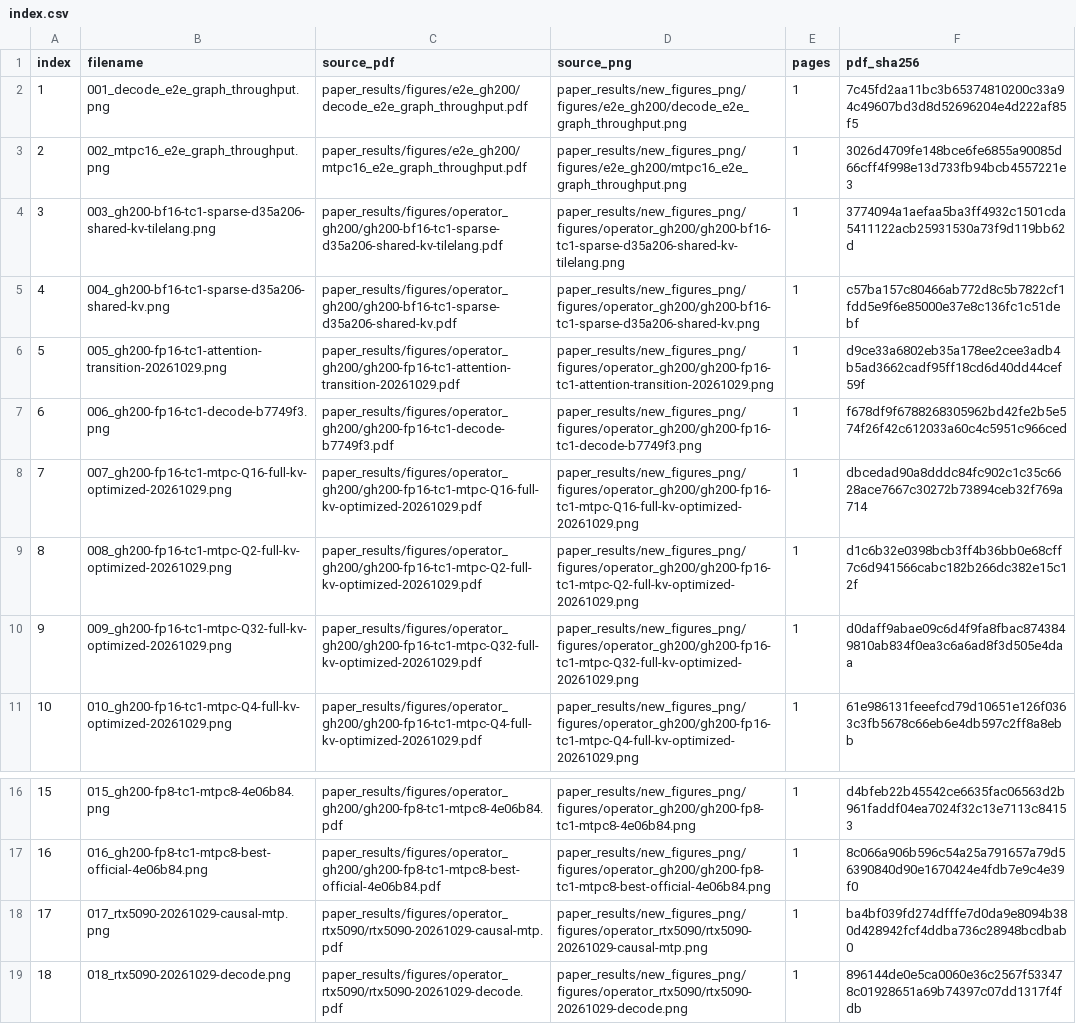
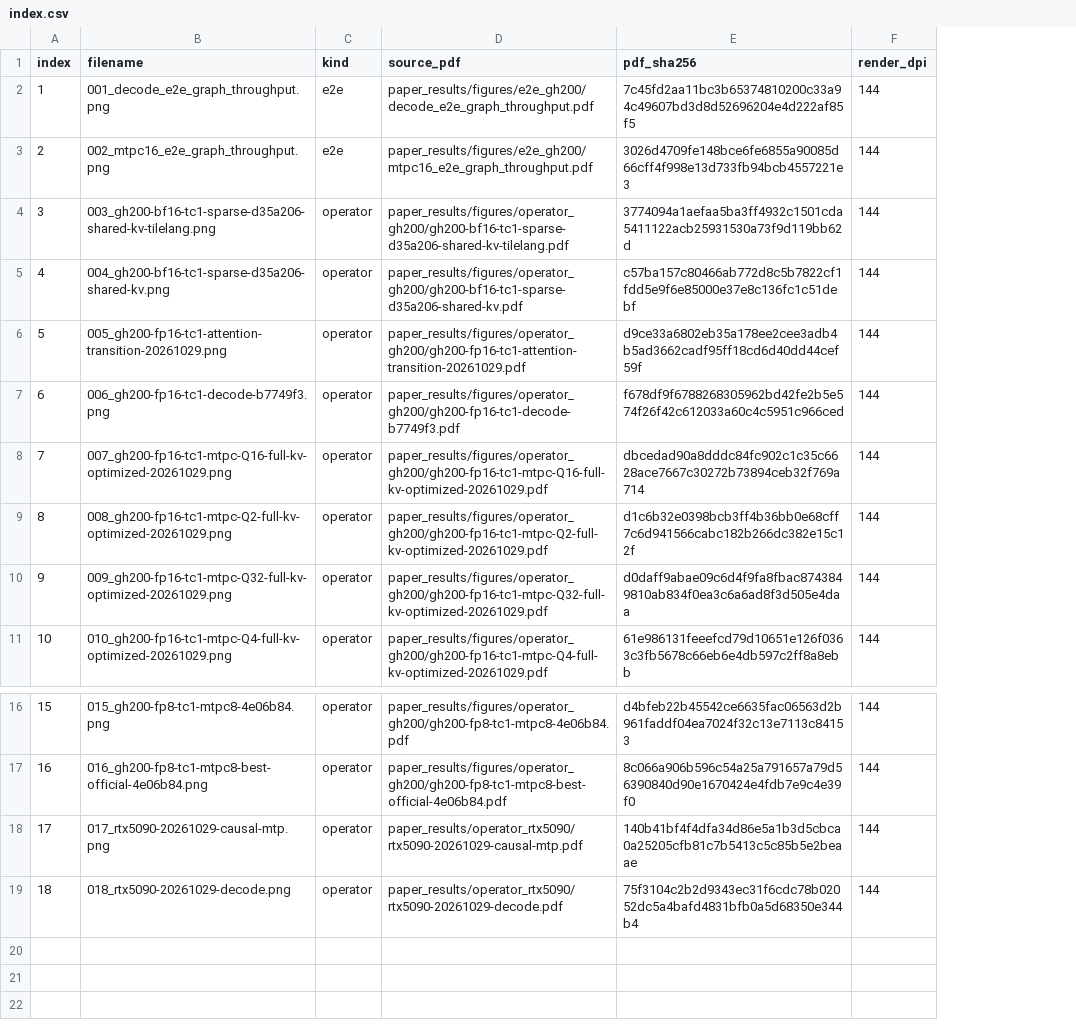
Before and after one commit to yang-yuchen/argus, a CSV file: paper_results/new_figures_flat/index.csv, drawn as a sheet; only a part is shown, gaps mark what is left out; removed rows and columns are numbered as before the commit, all else as after; the diff names each change by its address in the sheet, - before the commit and + after, or states it on an @@ line.

Commit message:
Keep final standard operator and e2e previews

```diff
--- a/paper_results/new_figures_flat/index.csv
+++ b/paper_results/new_figures_flat/index.csv
+column C (kind), rows 2-11: e2e | e2e | operator | operator | operator | operator | operator | operator | operator | operator; rows 16-19: all operator
-column D (source_png), rows 2-11: paper_results/new_figures_png/figures/e2e_gh200/decode_e2e_graph_throughput.png | paper_results/new_figures_png/figures/e2e_gh200/mtpc16_e2e_graph_throughput.png | paper_results/new_figures_png/figures/operator_gh200/gh200-bf16-tc1-sparse-d35a206-shared-kv-tilelang.png | paper_results/new_figures_png/figures/operator_gh200/gh200-bf16-tc1-sparse-d35a206-shared-kv.png | paper_results/new_figures_png/figures/operator_gh200/gh200-fp16-tc1-attention-transition-20261029.png | paper_results/new_figures_png/figures/operator_gh200/gh200-fp16-tc1-decode-b7749f3.png | paper_results/new_figures_png/figures/operator_gh200/gh200-fp16-tc1-mtpc-Q16-full-kv-optimized-20261029.png | paper_results/new_figures_png/figures/operator_gh200/gh200-fp16-tc1-mtpc-Q2-full-kv-optimized-20261029.png | paper_results/new_figures_png/figures/operator_gh200/gh200-fp16-tc1-mtpc-Q32-full-kv-optimized-20261029.png | paper_results/new_figures_png/figures/operator_gh200/gh200-fp16-tc1-mtpc-Q4-full-kv-optimized-20261029.png; rows 16-19: paper_results/new_figures_png/figures/operator_gh200/gh200-fp8-tc1-mtpc8-4e06b84.png | paper_results/new_figures_png/figures/operator_gh200/gh200-fp8-tc1-mtpc8-best-official-4e06b84.png | paper_results/new_figures_png/figures/operator_rtx5090/rtx5090-20261029-causal-mtp.png | paper_results/new_figures_png/figures/operator_rtx5090/rtx5090-20261029-decode.png
-column E (pages), rows 2-11: all 1; rows 16-19: all 1
+column F (render_dpi), rows 2-11: all 144; rows 16-19: all 144
-D18 (source_pdf): paper_results/figures/operator_rtx5090/rtx5090-20261029-causal-mtp.pdf
+D18 (source_pdf): paper_results/operator_rtx5090/rtx5090-20261029-causal-mtp.pdf
-E18 (pdf_sha256): ba4bf039fd274dfffe7d0da9e8094b380d428942fcf4ddba736c28948bcdbab0
+E18 (pdf_sha256): 140b41bf4f4dfa34d86e5a1b3d5cbca0a25205cfb81c7b5413c5c85b5e2beaae
-D19 (source_pdf): paper_results/figures/operator_rtx5090/rtx5090-20261029-decode.pdf
+D19 (source_pdf): paper_results/operator_rtx5090/rtx5090-20261029-decode.pdf
-E19 (pdf_sha256): 896144de0e5ca0060e36c2567f533478c01928651a69b74397c07dd1317f4fdb
+E19 (pdf_sha256): 75f3104c2b2d9343ec31f6cdc78b02052dc5a4bafd4831bfb0a5d68350e344b4
```
Also changed, not shown: 3 other files.
